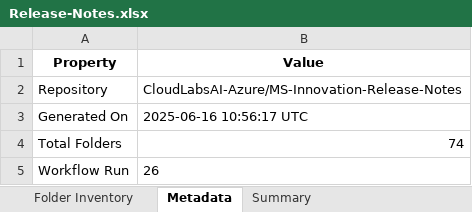
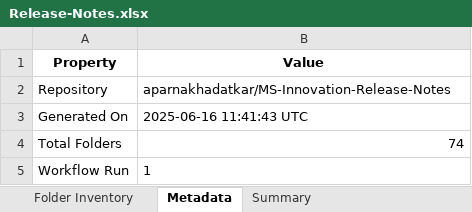
Before and after one commit to kaminiwalunj/MS-Innovation-Release-Notes, an Excel workbook: Release-Notes.xlsx, sheet Metadata, drawn as a sheet; values as stored, in another font and other column widths than the file's, no borders; the diff names each change by its address in the sheet, - before the commit and + after, or states it on an @@ line.

```diff
--- a/Release-Notes.xlsx (sheet Metadata)
+++ b/Release-Notes.xlsx (sheet Metadata)
-B2 (Value): CloudLabsAI-Azure/MS-Innovation-Release-Notes
+B2 (Value): aparnakhadatkar/MS-Innovation-Release-Notes
-B3 (Value): 2025-06-16 10:56:17 UTC
+B3 (Value): 2025-06-16 11:41:43 UTC
-B5 (Value): 26
+B5 (Value): 1
```
